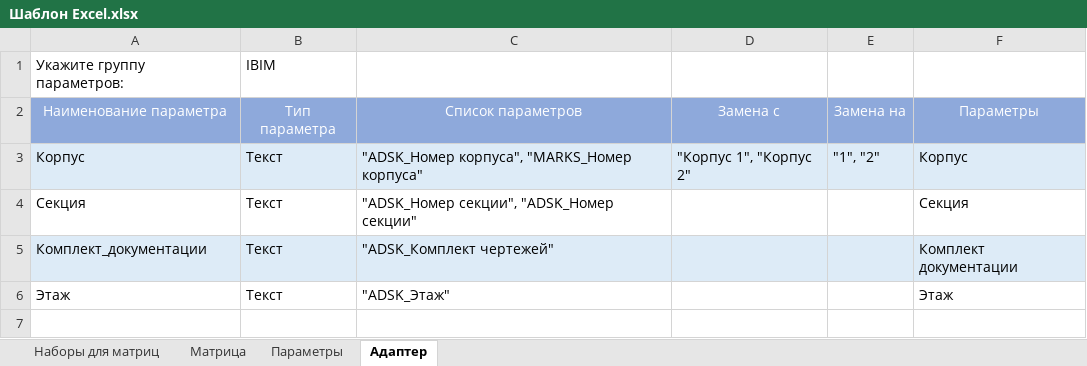
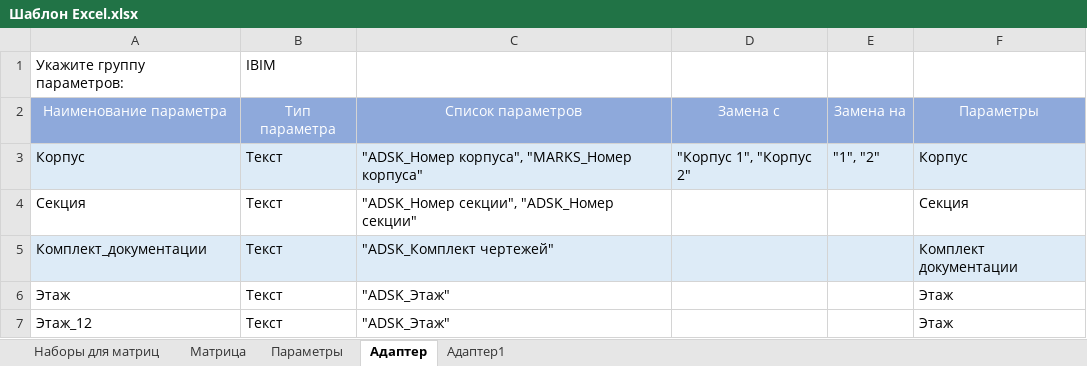
Before and after one commit to Speshed/Addon-manager, an Excel workbook: Шаблон Excel.xlsx, sheet Адаптер, drawn as a sheet; values as stored, in another font and other column widths than the file's, no borders; the diff names each change by its address in the sheet, - before the commit and + after, or states it on an @@ line.

Commit message:
Обновил адаптеры 01.03

```diff
--- a/Шаблон Excel.xlsx (sheet Адаптер)
+++ b/Шаблон Excel.xlsx (sheet Адаптер)
+sheet tab: Адаптер1
+row 7: Этаж_12 | Текст | "ADSK_Этаж" |  |  | Этаж
```
Also changed, not shown: 5 other files.
